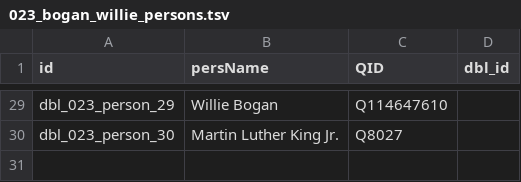
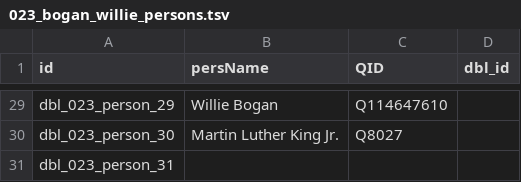
Before and after one commit to Dartmouth-Digital-History-Initiative/DBL-Encoding, a TSV file: tsv/023_bogan_willie_persons.tsv, drawn as a sheet; only a part is shown, gaps mark what is left out.

Commit message:
Update 023_bogan_willie_persons.tsv

```diff
--- a/tsv/023_bogan_willie_persons.tsv
+++ b/tsv/023_bogan_willie_persons.tsv
@@ -30 +30,2 @@ dbl_023_person_29	Willie Bogan	Q114647610
 dbl_023_person_30	Martin Luther King Jr.	Q8027	
+dbl_023_person_31			
```
